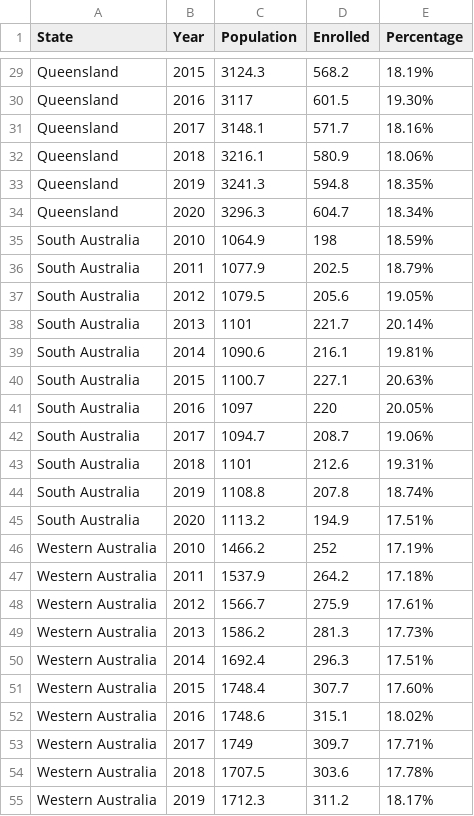
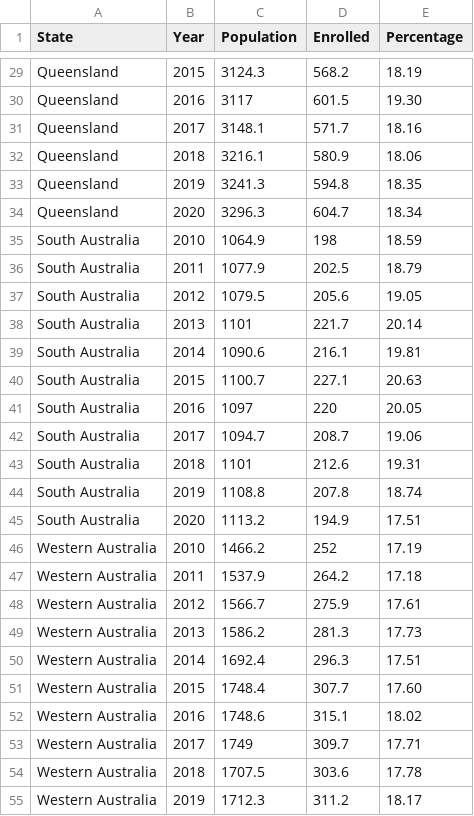
Before and after one commit to arethasantosa/Draft, a CSV file: Population Enrolled .csv, drawn as a sheet; only a part is shown, gaps mark what is left out; the diff covers the shown part only; the diff names each change by its address in the sheet, - before the commit and + after, or states it on an @@ line.

```diff
--- a/Population Enrolled .csv
+++ b/Population Enrolled .csv
-E29 (Percentage): 18.19%
+E29 (Percentage): 18.19
-E30 (Percentage): 19.30%
+E30 (Percentage): 19.30
-E31 (Percentage): 18.16%
+E31 (Percentage): 18.16
-E32 (Percentage): 18.06%
+E32 (Percentage): 18.06
-E33 (Percentage): 18.35%
+E33 (Percentage): 18.35
-E34 (Percentage): 18.34%
+E34 (Percentage): 18.34
-E35 (Percentage): 18.59%
+E35 (Percentage): 18.59
-E36 (Percentage): 18.79%
+E36 (Percentage): 18.79
-E37 (Percentage): 19.05%
+E37 (Percentage): 19.05
-E38 (Percentage): 20.14%
+E38 (Percentage): 20.14
-E39 (Percentage): 19.81%
+E39 (Percentage): 19.81
-E40 (Percentage): 20.63%
+E40 (Percentage): 20.63
-E41 (Percentage): 20.05%
+E41 (Percentage): 20.05
-E42 (Percentage): 19.06%
+E42 (Percentage): 19.06
-E43 (Percentage): 19.31%
+E43 (Percentage): 19.31
-E44 (Percentage): 18.74%
+E44 (Percentage): 18.74
-E45 (Percentage): 17.51%
+E45 (Percentage): 17.51
-E46 (Percentage): 17.19%
+E46 (Percentage): 17.19
-E47 (Percentage): 17.18%
+E47 (Percentage): 17.18
-E48 (Percentage): 17.61%
+E48 (Percentage): 17.61
-E49 (Percentage): 17.73%
+E49 (Percentage): 17.73
-E50 (Percentage): 17.51%
+E50 (Percentage): 17.51
-E51 (Percentage): 17.60%
+E51 (Percentage): 17.60
-E52 (Percentage): 18.02%
+E52 (Percentage): 18.02
-E53 (Percentage): 17.71%
+E53 (Percentage): 17.71
-E54 (Percentage): 17.78%
+E54 (Percentage): 17.78
-E55 (Percentage): 18.17%
+E55 (Percentage): 18.17
```
Also changed, not shown: 61 edited cells elsewhere in this file.
